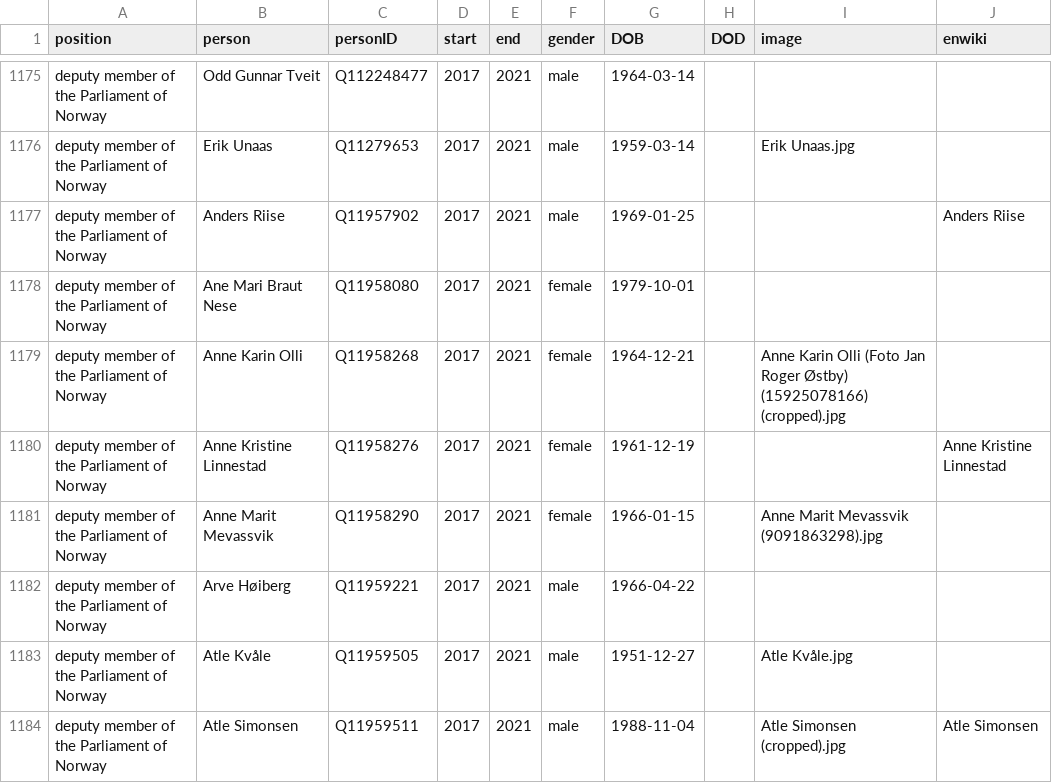
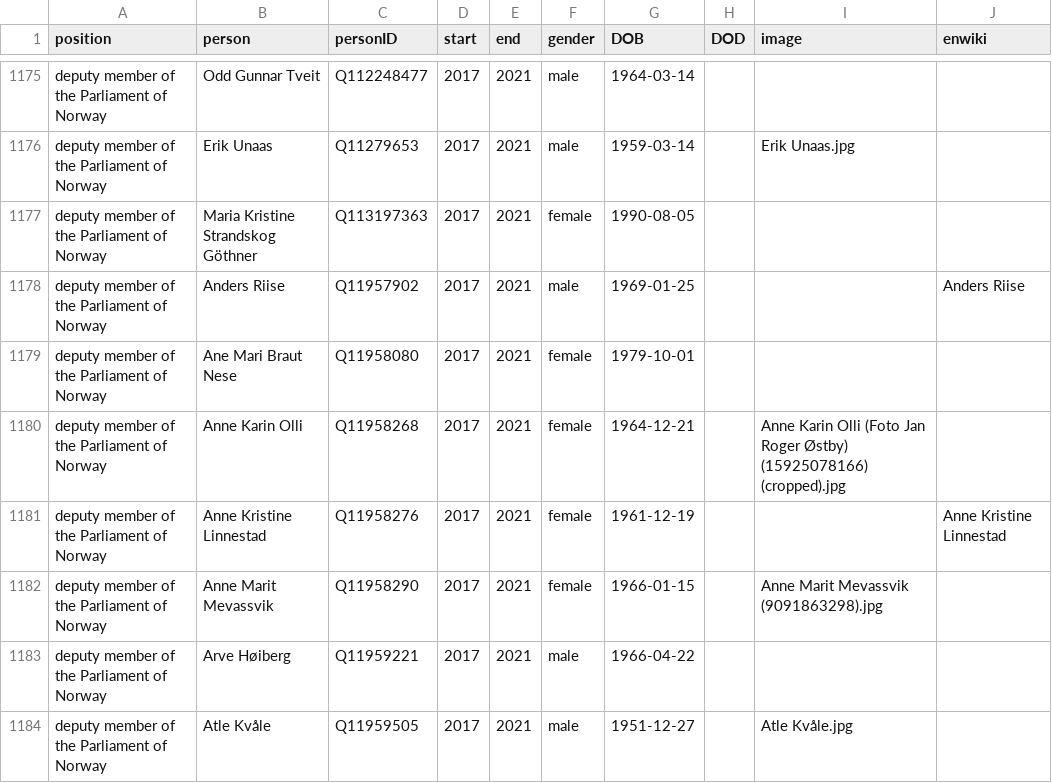
Before and after one commit to every-politician-scrapers/norway-cabinet, a CSV file: html/legislators.csv, drawn as a sheet; only a part is shown, gaps mark what is left out; the shorter side is filled out with more unchanged rows.

```diff
--- a/html/legislators.csv
+++ b/html/legislators.csv
@@ -1176,2 +1176,3 @@ deputy member of the Parliament of Norway,Odd Gunnar Tveit,Q112248477,2017,2021,
 deputy member of the Parliament of Norway,Erik Unaas,Q11279653,2017,2021,male,1959-03-14,,Erik Unaas.jpg,
+deputy member of the Parliament of Norway,Maria Kristine Strandskog Göthner,Q113197363,2017,2021,female,1990-08-05,,,
 deputy member of the Parliament of Norway,Anders Riise,Q11957902,2017,2021,male,1969-01-25,,,Anders Riise
```
Also changed, not shown: html/holders21.csv, 1 other file.
